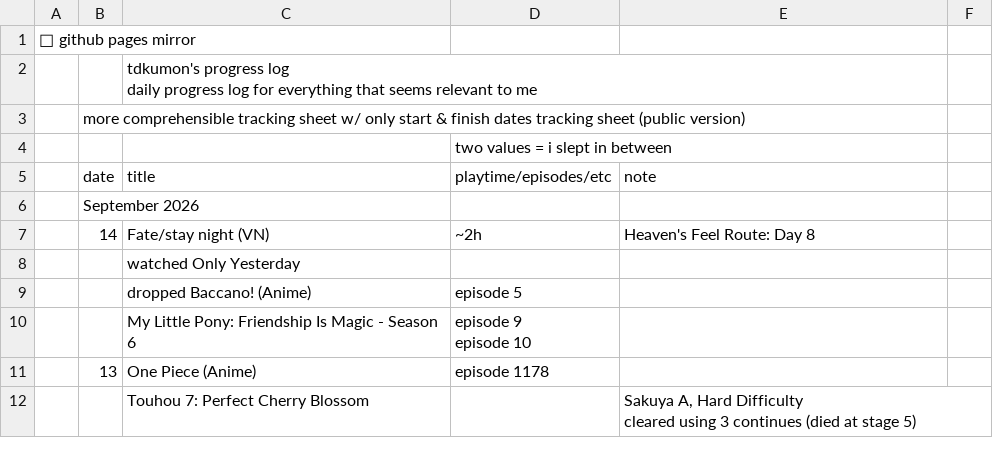
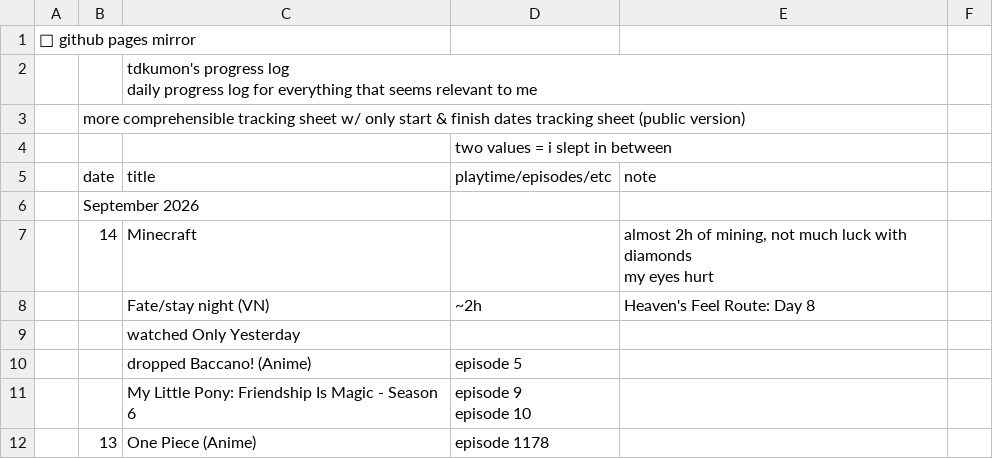
Before and after one commit to tdkumon/google-sheets-mirror, a CSV file: progresslog.csv, drawn as a sheet; only a part is shown; the shorter side is filled out with more unchanged rows.

```diff
--- a/progresslog.csv
+++ b/progresslog.csv
@@ -7,3 +7,5 @@
 "","September 2026","","","","","","","","","","","","","","","","","","","","","","","","","","",""
-"","14","Fate/stay night (VN)","~2h","Heaven's Feel Route: Day 8","","","","","","","","","","","","","","","","","","","","","","","",""
+"","14","Minecraft","","almost 2h of mining, not much luck with diamonds
+my eyes hurt","","","","","","","","","","","","","","","","","","","","","","","",""
+"","","Fate/stay night (VN)","~2h","Heaven's Feel Route: Day 8","","","","","","","","","","","","","","","","","","","","","","","",""
 "","","watched Only Yesterday","","","","","","","","","","","","","","","","","","","","","","","","","",""
```
Also changed, not shown: 1 other file.
